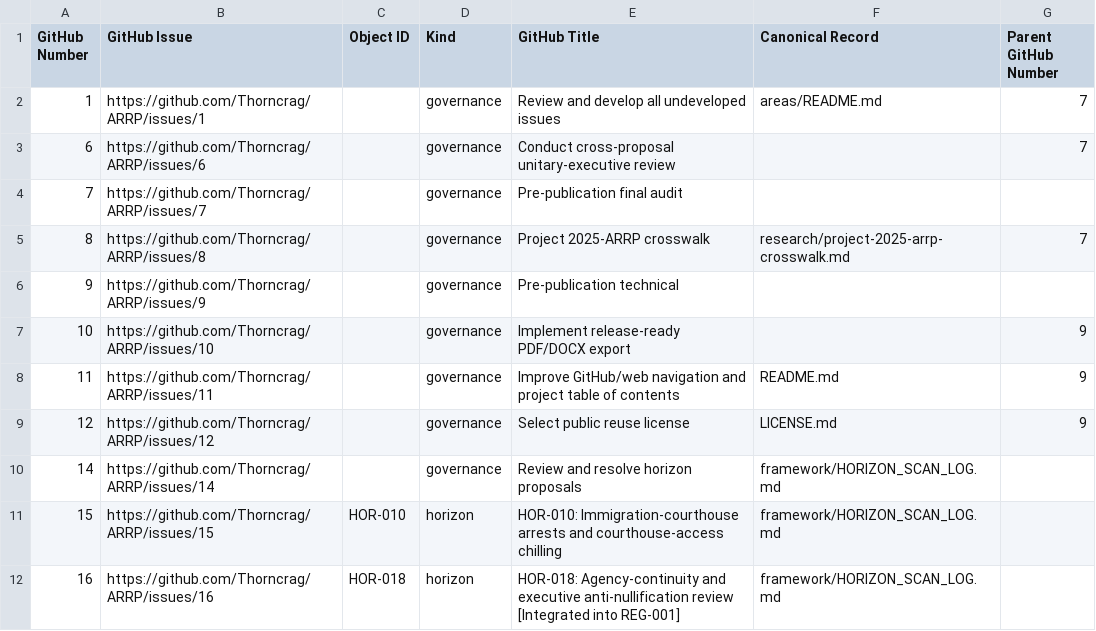
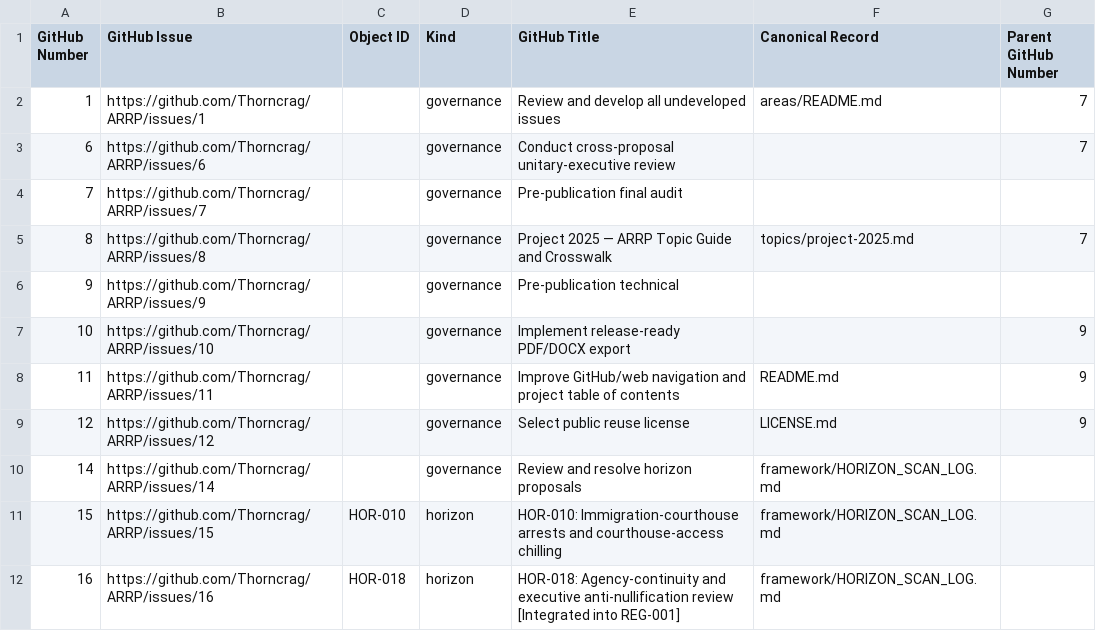
Before and after one commit to Thorncrag/ARRP, a CSV file: inventory/github_issue_registry.csv, drawn as a sheet; only a part is shown.

```diff
--- a/inventory/github_issue_registry.csv
+++ b/inventory/github_issue_registry.csv
@@ -4,3 +4,3 @@ GitHub Number,GitHub Issue,Object ID,Kind,GitHub Title,Canonical Record,Parent G
 7,https://github.com/Thorncrag/ARRP/issues/7,,governance,Pre-publication final audit,,
-8,https://github.com/Thorncrag/ARRP/issues/8,,governance,Project 2025-ARRP crosswalk,research/project-2025-arrp-crosswalk.md,7
+8,https://github.com/Thorncrag/ARRP/issues/8,,governance,Project 2025 — ARRP Topic Guide and Crosswalk,topics/project-2025.md,7
 9,https://github.com/Thorncrag/ARRP/issues/9,,governance,Pre-publication technical,,
```
Also changed, not shown: inventory/sources.csv, 19 other files.
